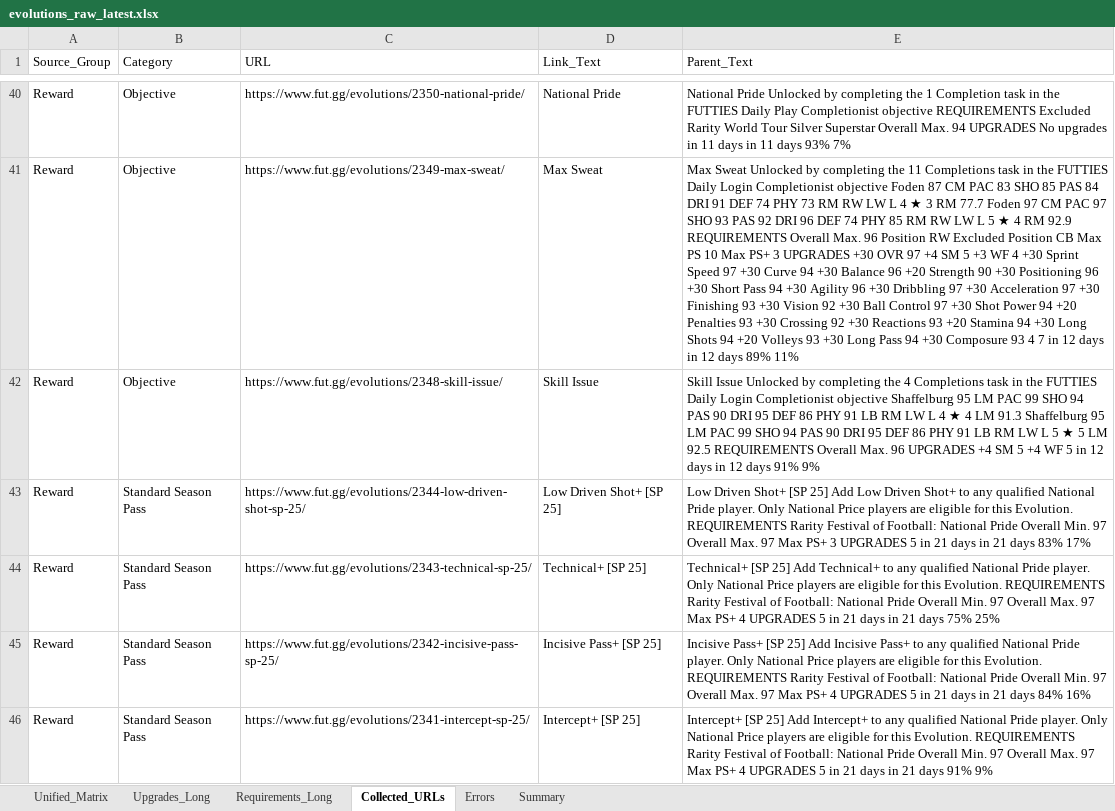
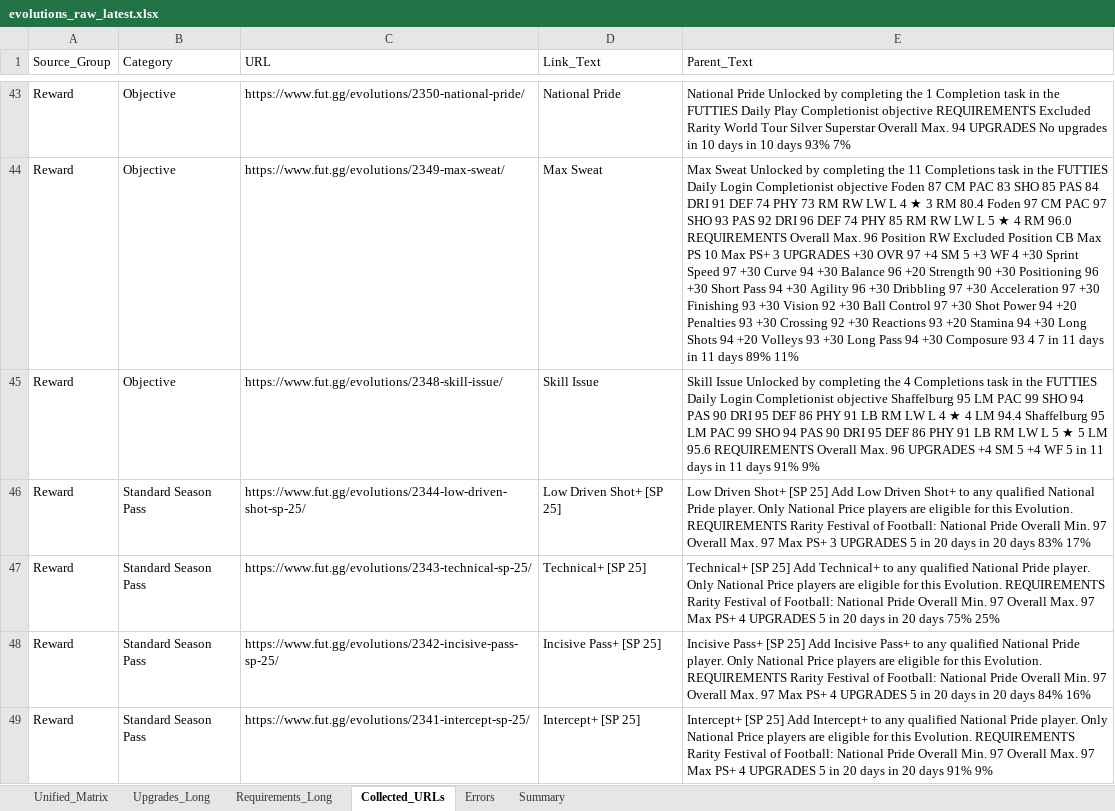
Before and after one commit to lemora87/futgg-objective-crawler, an Excel workbook: latest/evolutions_raw_latest.xlsx, sheet Collected_URLs, drawn as a sheet; only a part is shown, gaps mark what is left out; values as stored, in another font and other column widths than the file's, no borders; addresses are those after the commit; the diff covers the shown part only; the diff names each change by its address in the sheet, - before the commit and + after, or states it on an @@ line.

```diff
--- a/latest/evolutions_raw_latest.xlsx (sheet Collected_URLs)
+++ b/latest/evolutions_raw_latest.xlsx (sheet Collected_URLs)
-E43 (Parent_Text): …upgrades in 11 days in 11 days 93%…
+E43 (Parent_Text): …upgrades in 10 days in 10 days 93%…
-E44 (Parent_Text): …3 RM 77.7 Foden 97 CM PAC 97 SHO 93 PAS 92 DRI 96 DEF 74 PHY 85 RM RW LW L 5 ★ 4 RM 92.9 REQUIREMENTS Overall Max. 96 Position RW Excluded Position CB Max PS 10 Max PS+ 3 UPGRADES +30 OVR 97 +4 SM 5 +3 WF 4 +30 Sprint Speed 97 +30 Curve 94 +30 Balance 96 +20 Strength 90 +30 Positioning 96 +30 Short Pass 94 +30 Agility 96 +30 Dribbling 97 +30 Acceleration 97 +30 Finishing 93 +30 Vision 92 +30 Ball Control 97 +30 Shot Power 94 +20 Penalties 93 +30 Crossing 92 +30 Reactions 93 +20 Stamina 94 +30 Long Shots 94 +20 Volleys 93 +30 Long Pass 94 +30 Composure 93 4 7 in 12 days in 12 days 89%…
+E44 (Parent_Text): …3 RM 80.4 Foden 97 CM PAC 97 SHO 93 PAS 92 DRI 96 DEF 74 PHY 85 RM RW LW L 5 ★ 4 RM 96.0 REQUIREMENTS Overall Max. 96 Position RW Excluded Position CB Max PS 10 Max PS+ 3 UPGRADES +30 OVR 97 +4 SM 5 +3 WF 4 +30 Sprint Speed 97 +30 Curve 94 +30 Balance 96 +20 Strength 90 +30 Positioning 96 +30 Short Pass 94 +30 Agility 96 +30 Dribbling 97 +30 Acceleration 97 +30 Finishing 93 +30 Vision 92 +30 Ball Control 97 +30 Shot Power 94 +20 Penalties 93 +30 Crossing 92 +30 Reactions 93 +20 Stamina 94 +30 Long Shots 94 +20 Volleys 93 +30 Long Pass 94 +30 Composure 93 4 7 in 11 days in 11 days 89%…
-E45 (Parent_Text): …4 LM 91.3 Shaffelburg 95 LM PAC 99 SHO 94 PAS 90 DRI 95 DEF 86 PHY 91 LB RM LW L 5 ★ 5 LM 92.5 REQUIREMENTS Overall Max. 96 UPGRADES +4 SM 5 +4 WF 5 in 12 days in 12 days 91%…
+E45 (Parent_Text): …4 LM 94.4 Shaffelburg 95 LM PAC 99 SHO 94 PAS 90 DRI 95 DEF 86 PHY 91 LB RM LW L 5 ★ 5 LM 95.6 REQUIREMENTS Overall Max. 96 UPGRADES +4 SM 5 +4 WF 5 in 11 days in 11 days 91%…
-E46 (Parent_Text): …5 in 21 days in 21 days 83%…
+E46 (Parent_Text): …5 in 20 days in 20 days 83%…
-E47 (Parent_Text): …5 in 21 days in 21 days 75%…
+E47 (Parent_Text): …5 in 20 days in 20 days 75%…
-E48 (Parent_Text): …5 in 21 days in 21 days 84%…
+E48 (Parent_Text): …5 in 20 days in 20 days 84%…
-E49 (Parent_Text): …5 in 21 days in 21 days 91%…
+E49 (Parent_Text): …5 in 20 days in 20 days 91%…
```
Also changed, not shown: 4 added rows, 1 removed row and 98 edited cells elsewhere in this sheet, sheet Unified_Matrix, sheet Upgrades_Long, sheet Requirements_Long, sheet Summary, latest/evolutions_analysis_latest.xlsx.
